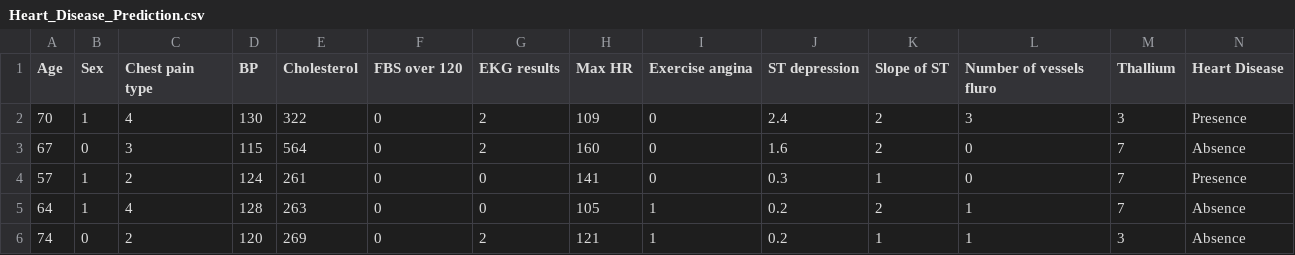
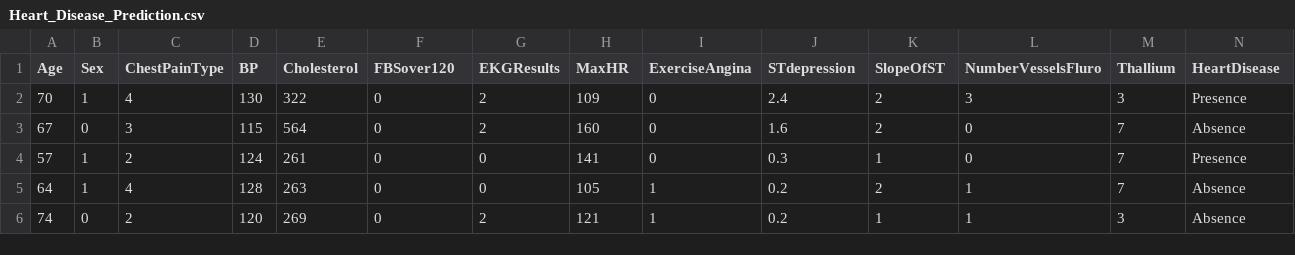
Before and after one commit to qikushu/stat, a CSV file: Heart_Disease_Prediction.csv, drawn as a sheet; only a part is shown.

Commit message:
Add files via upload

```diff
--- a/Heart_Disease_Prediction.csv
+++ b/Heart_Disease_Prediction.csv
@@ -1,2 +1,2 @@
-Age,Sex,Chest pain type,BP,Cholesterol,FBS over 120,EKG results,Max HR,Exercise angina,ST depression,Slope of ST,Number of vessels fluro,Thallium,Heart Disease
+Age,Sex,ChestPainType,BP,Cholesterol,FBSover120,EKGResults,MaxHR,ExerciseAngina,STdepression,SlopeOfST,NumberVesselsFluro,Thallium,HeartDisease
 70,1,4,130,322,0,2,109,0,2.4,2,3,3,Presence
```
